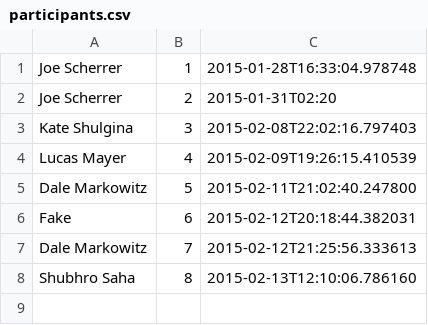
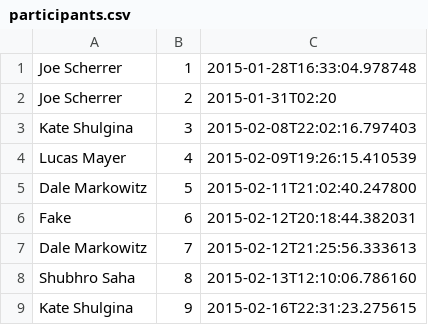
Before and after one commit to GUIYOUNGSON/emotivExperiment, a CSV file: participant_data/participants.csv, drawn as a sheet; the diff names each change by its address in the sheet, - before the commit and + after, or states it on an @@ line.

```diff
--- a/participant_data/participants.csv
+++ b/participant_data/participants.csv
+row 9: Kate Shulgina | 9 | 2015-02-16T22:31:23.275615
```
Also changed, not shown: 7 other files.
